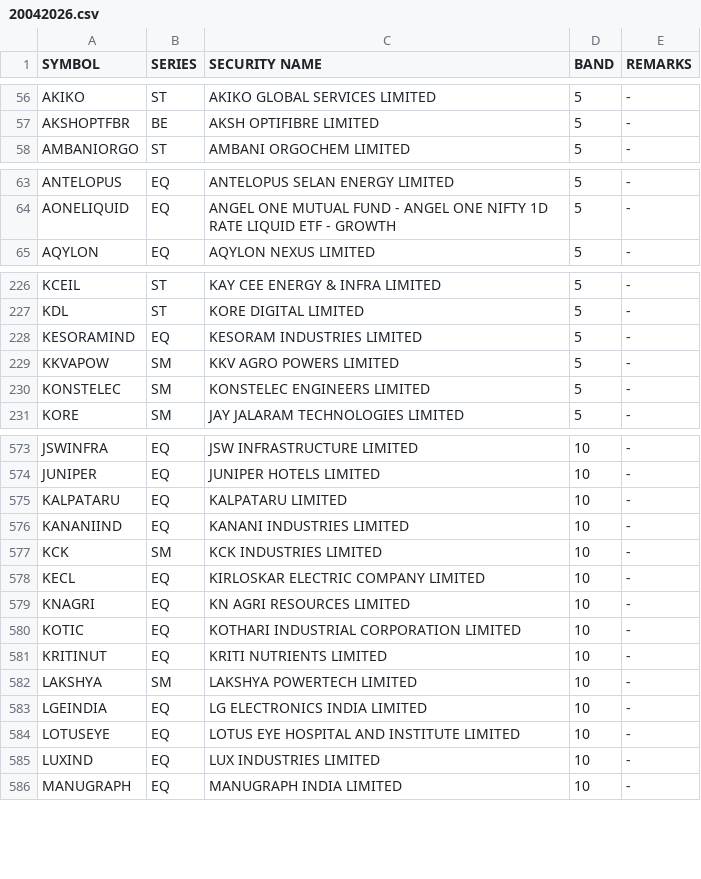
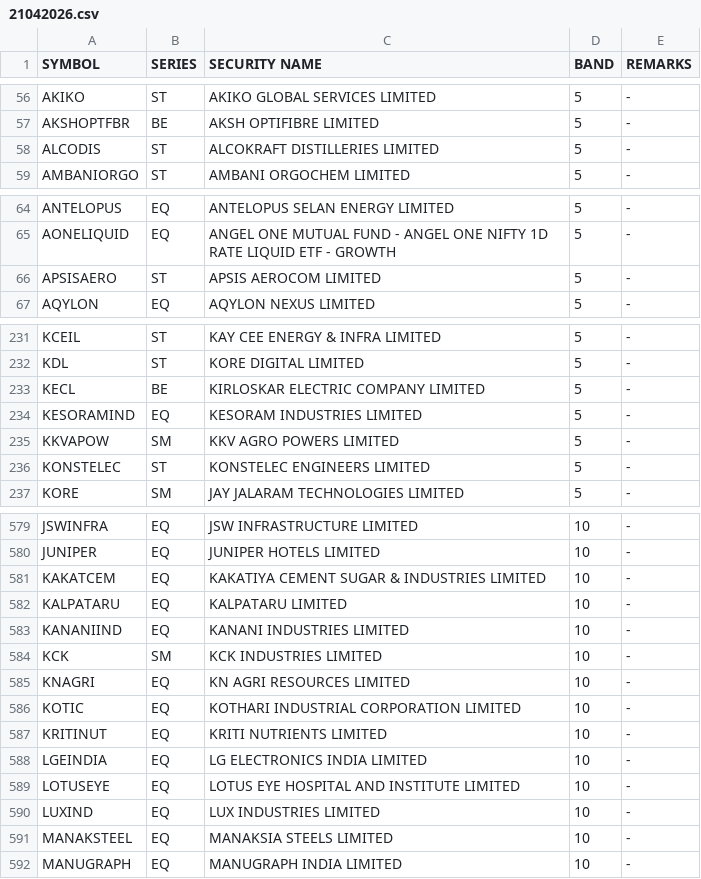
Before and after one commit to Anny26022/price_band, a CSV file: 21042026.csv (was 20042026.csv), drawn as a sheet; only a part is shown, gaps mark what is left out; the diff covers the shown part only.

```diff
--- a/20042026.csv
+++ b/21042026.csv
@@ -57,2 +57,3 @@ AKIKO,ST,AKIKO GLOBAL SERVICES LIMITED,5,-
 AKSHOPTFBR,BE,AKSH OPTIFIBRE LIMITED,5,-
+ALCODIS,ST,ALCOKRAFT DISTILLERIES LIMITED,5,-
 AMBANIORGO,ST,AMBANI ORGOCHEM LIMITED,5,-
@@ -64,2 +65,3 @@ ANTELOPUS,EQ,ANTELOPUS SELAN ENERGY LIMITED,5,-
 AONELIQUID,EQ,ANGEL ONE MUTUAL FUND - ANGEL ONE NIFTY 1D RATE LIQUID ETF - GROWTH,5,-
+APSISAERO,ST,APSIS AEROCOM LIMITED,5,-
 AQYLON,EQ,AQYLON NEXUS LIMITED,5,-
@@ -227,5 +232,6 @@ KCEIL,ST,KAY CEE ENERGY & INFRA LIMITED,5,-
 KDL,ST,KORE DIGITAL LIMITED,5,-
+KECL,BE,KIRLOSKAR ELECTRIC COMPANY LIMITED,5,-
 KESORAMIND,EQ,KESORAM INDUSTRIES LIMITED,5,-
 KKVAPOW,SM,KKV AGRO POWERS LIMITED,5,-
-KONSTELEC,SM,KONSTELEC ENGINEERS LIMITED,5,-
+KONSTELEC,ST,KONSTELEC ENGINEERS LIMITED,5,-
 KORE,SM,JAY JALARAM TECHNOLOGIES LIMITED,5,-
@@ -574,2 +580,3 @@ JSWINFRA,EQ,JSW INFRASTRUCTURE LIMITED,10,-
 JUNIPER,EQ,JUNIPER HOTELS LIMITED,10,-
+KAKATCEM,EQ,KAKATIYA CEMENT SUGAR & INDUSTRIES LIMITED,10,-
 KALPATARU,EQ,KALPATARU LIMITED,10,-
@@ -577,3 +584,2 @@ KANANIIND,EQ,KANANI INDUSTRIES LIMITED,10,-
 KCK,SM,KCK INDUSTRIES LIMITED,10,-
-KECL,EQ,KIRLOSKAR ELECTRIC COMPANY LIMITED,10,-
 KNAGRI,EQ,KN AGRI RESOURCES LIMITED,10,-
@@ -581,3 +587,2 @@ KOTIC,EQ,KOTHARI INDUSTRIAL CORPORATION LIMITED,10,-
 KRITINUT,EQ,KRITI NUTRIENTS LIMITED,10,-
-LAKSHYA,SM,LAKSHYA POWERTECH LIMITED,10,-
 LGEINDIA,EQ,LG ELECTRONICS INDIA LIMITED,10,-
@@ -585,2 +590,3 @@ LOTUSEYE,EQ,LOTUS EYE HOSPITAL AND INSTITUTE LIMITED,10,-
 LUXIND,EQ,LUX INDUSTRIES LIMITED,10,-
+MANAKSTEEL,EQ,MANAKSIA STEELS LIMITED,10,-
 MANUGRAPH,EQ,MANUGRAPH INDIA LIMITED,10,-
```
Also changed, not shown: 8 added rows, 11 removed rows and 5 edited cells elsewhere in this file.
